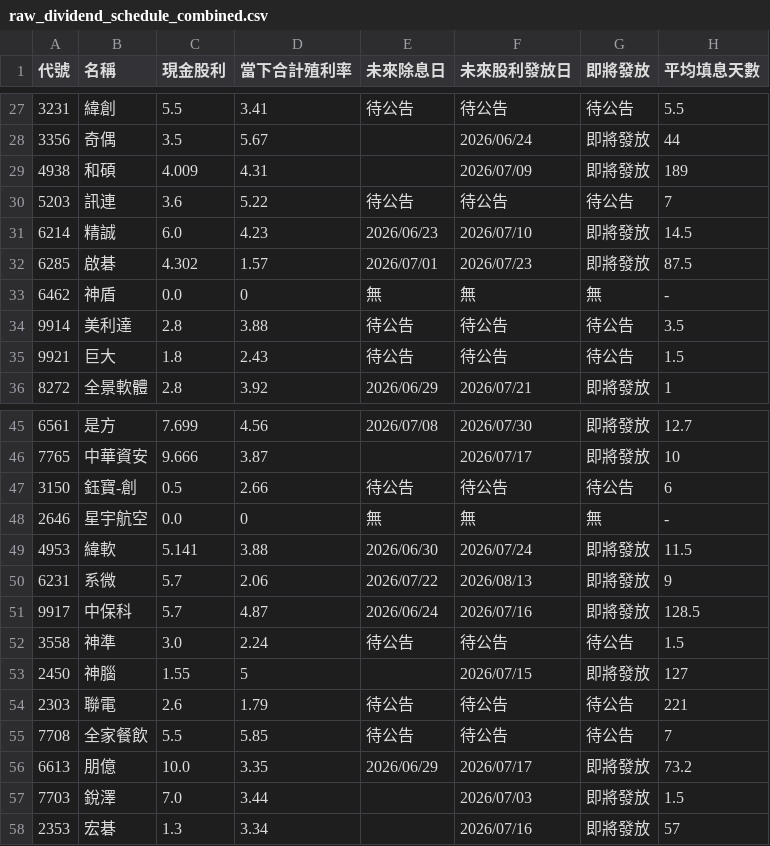
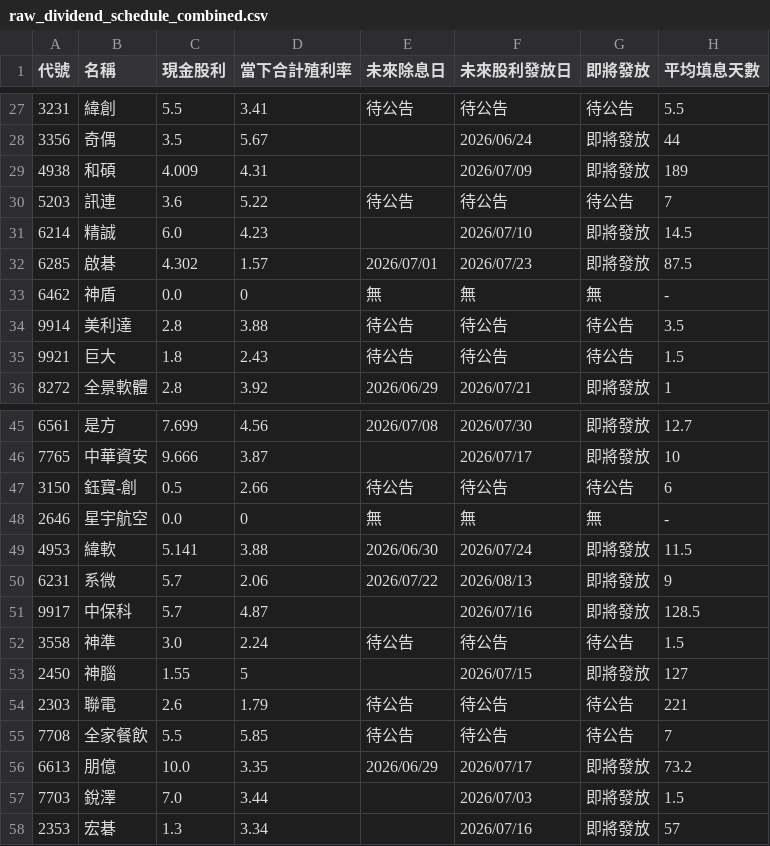
Before and after one commit to wenchiehlee-investment/GoPublic, a CSV file: raw_dividend_schedule_combined.csv, drawn as a sheet; only a part is shown, gaps mark what is left out; the diff covers the shown part only.

```diff
--- a/raw_dividend_schedule_combined.csv
+++ b/raw_dividend_schedule_combined.csv
@@ -30,3 +30,3 @@
 5203,訊連,3.6,5.22,待公告,待公告,待公告,7
-6214,精誠,6.0,4.23,2026/06/23,2026/07/10,即將發放,14.5
+6214,精誠,6.0,4.23,,2026/07/10,即將發放,14.5
 6285,啟碁,4.302,1.57,2026/07/01,2026/07/23,即將發放,87.5
@@ -50,3 +50,3 @@
 6231,系微,5.7,2.06,2026/07/22,2026/08/13,即將發放,9
-9917,中保科,5.7,4.87,2026/06/24,2026/07/16,即將發放,128.5
+9917,中保科,5.7,4.87,,2026/07/16,即將發放,128.5
 3558,神準,3.0,2.24,待公告,待公告,待公告,1.5
```
Also changed, not shown: 34 edited cells elsewhere in this file.
